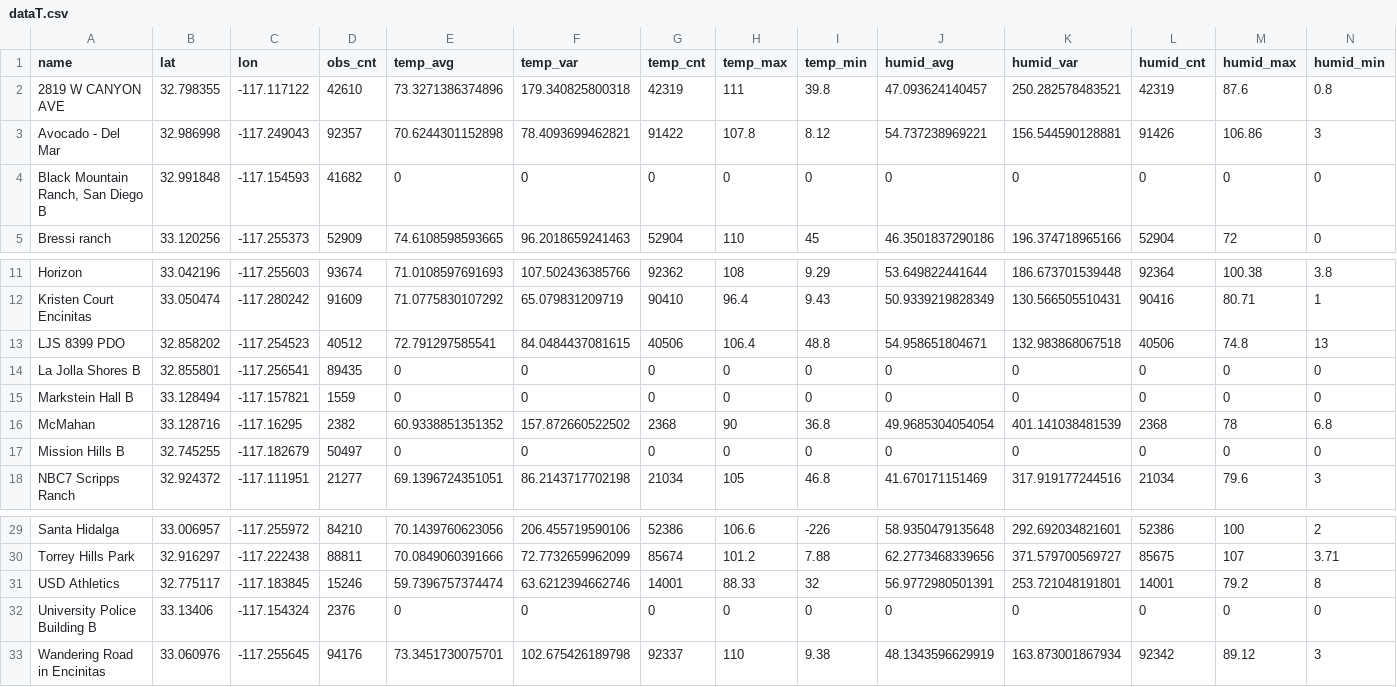
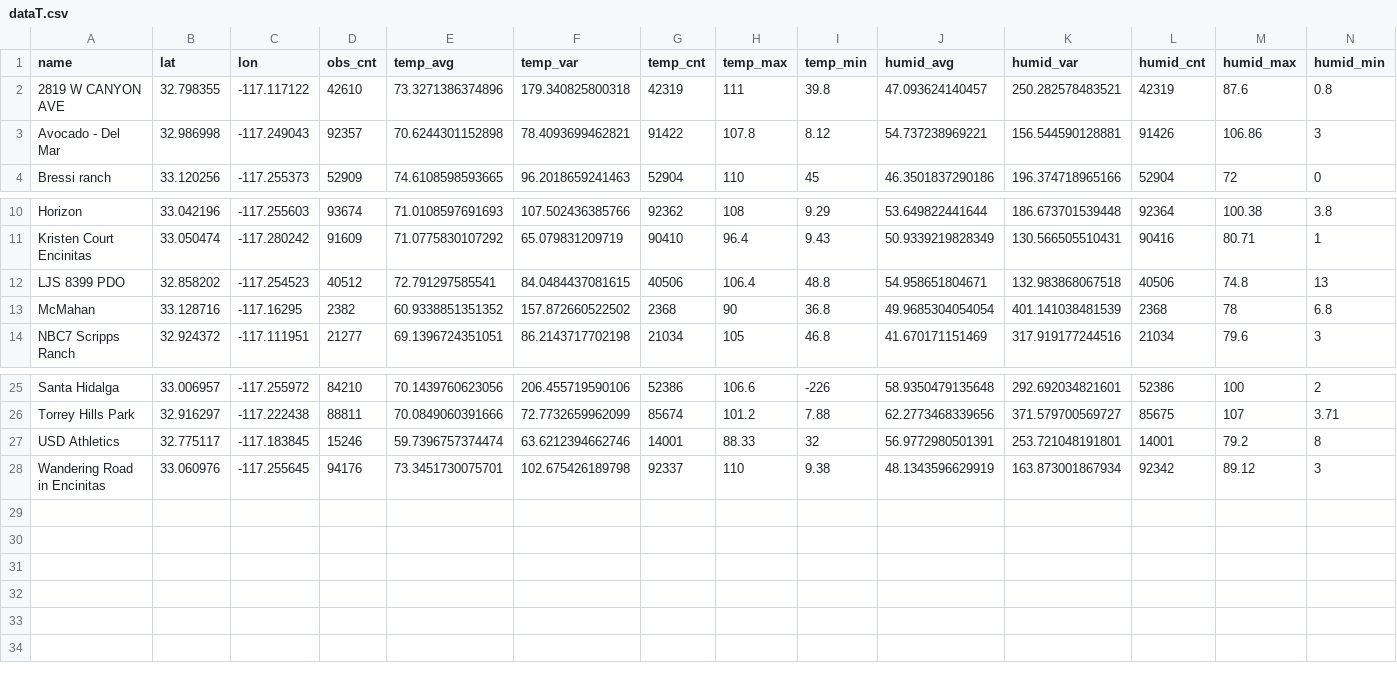
Before and after one commit to Orienfish/AQI-deploy, a CSV file: data/dataT.csv, drawn as a sheet; only a part is shown, gaps mark what is left out; rows hold the shown columns only; the diff names each change by its address in the sheet, - before the commit and + after, or states it on an @@ line.

```diff
--- a/data/dataT.csv
+++ b/data/dataT.csv
-row 4: Black Mountain Ranch, San Diego B | 32.991848 | -117.154593 | 41682 | 0 | 0 | 0 | 0 | 0 | 0 | 0 | 0 | 0 | 0
-row 14: La Jolla Shores B | 32.855801 | -117.256541 | 89435 | 0 | 0 | 0 | 0 | 0 | 0 | 0 | 0 | 0 | 0
-row 15: Markstein Hall B | 33.128494 | -117.157821 | 1559 | 0 | 0 | 0 | 0 | 0 | 0 | 0 | 0 | 0 | 0
-row 17: Mission Hills B | 32.745255 | -117.182679 | 50497 | 0 | 0 | 0 | 0 | 0 | 0 | 0 | 0 | 0 | 0
-row 32: University Police Building B | 33.13406 | -117.154324 | 2376 | 0 | 0 | 0 | 0 | 0 | 0 | 0 | 0 | 0 | 0
```
Also changed, not shown: data/corr_mat_pm2_5.csv, data/cov_mat_pm2_5.csv, 3 other files.
